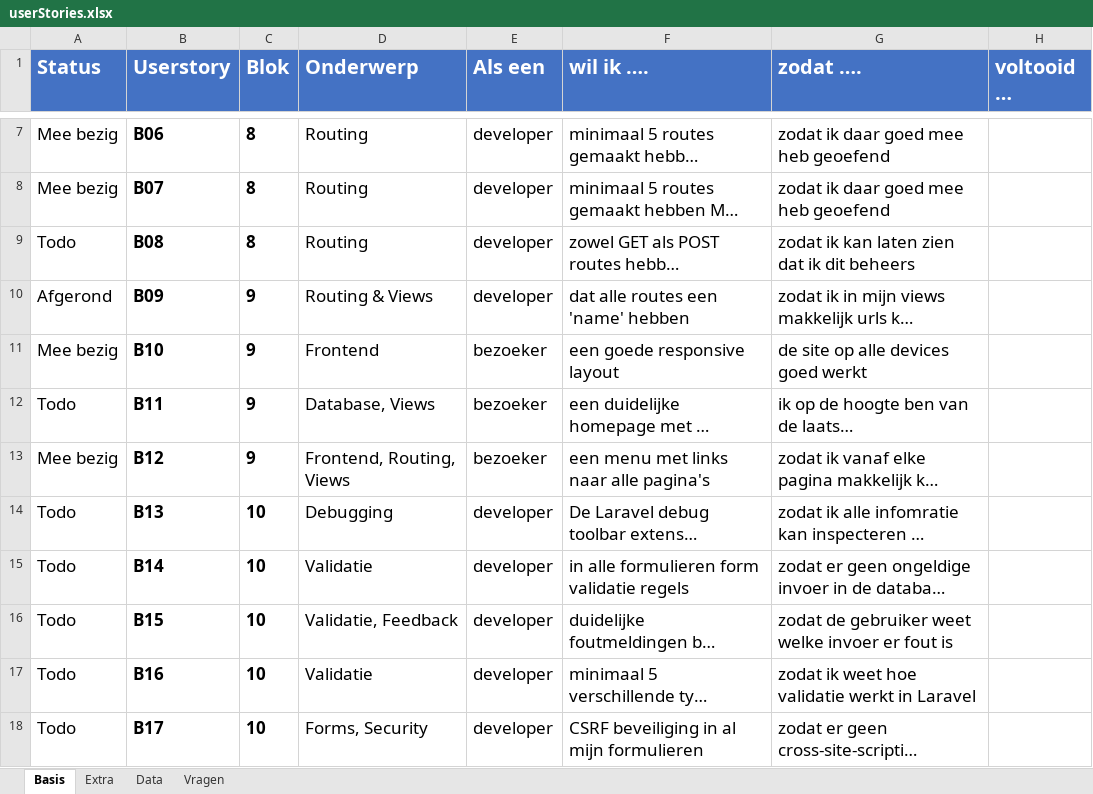
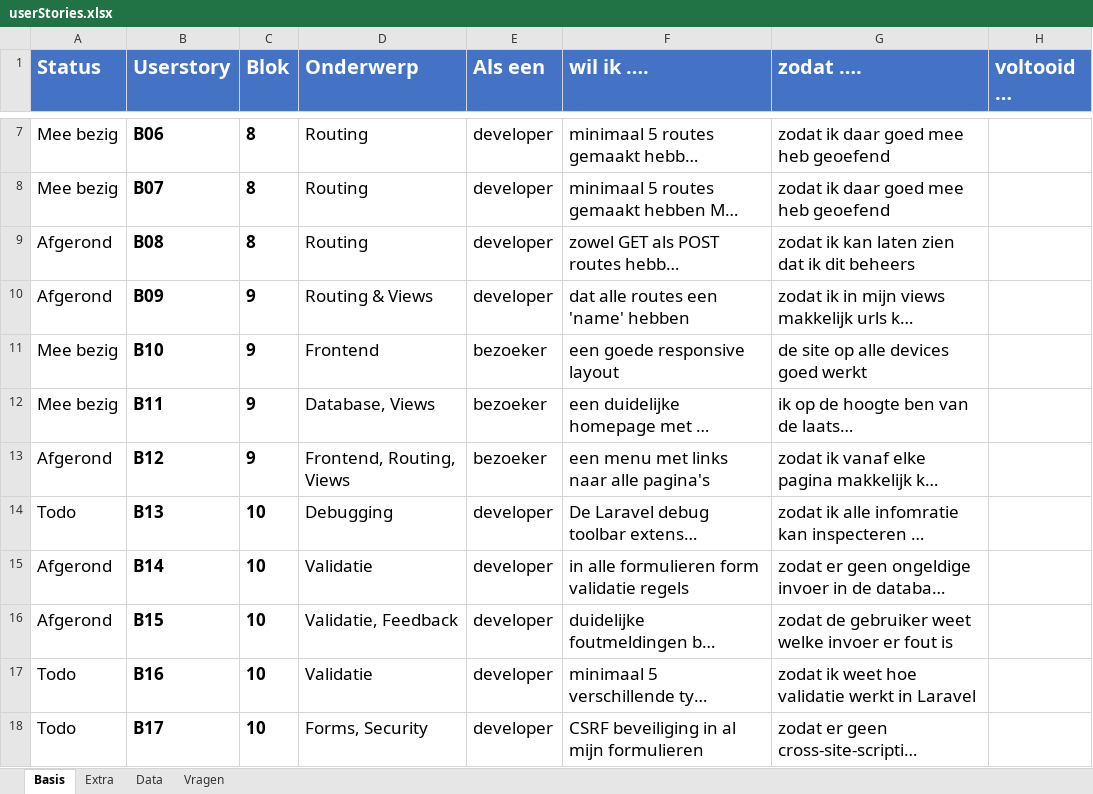
Before and after one commit to damienhensen/bap-website, an Excel workbook: DOCUMENTATIE/userStories.xlsx, sheet Basis, drawn as a sheet; only a part is shown, gaps mark what is left out; long unchanged cells end in …; values as stored, in another font and other column widths than the file's, no borders; conditional formats not drawn; the diff names each change by its address in the sheet, - before the commit and + after, or states it on an @@ line.

```diff
--- a/DOCUMENTATIE/userStories.xlsx (sheet Basis)
+++ b/DOCUMENTATIE/userStories.xlsx (sheet Basis)
-A9 (Status): Todo
+A9 (Status): Afgerond
-A12 (Status): Todo
+A12 (Status): Mee bezig
-A13 (Status): Mee bezig
+A13 (Status): Afgerond
-A15:A16 (Status): Todo
+A15:A16 (Status): Afgerond
```
Also changed, not shown: 19 other files.
